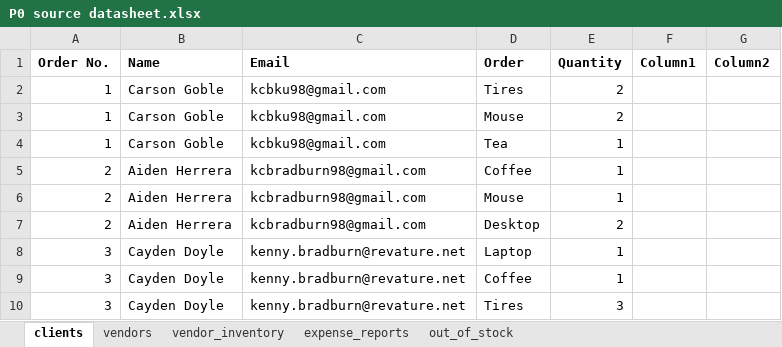
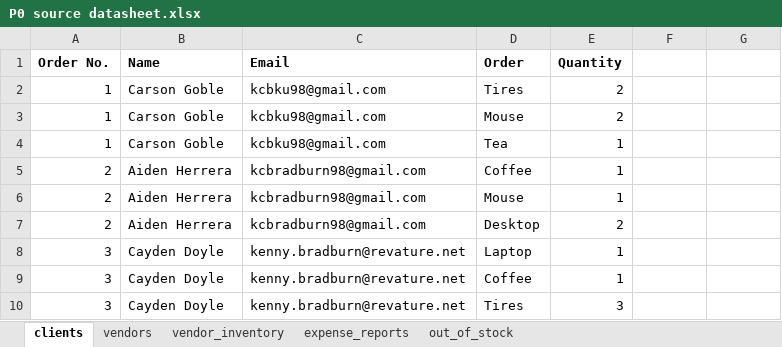
Before and after one commit to 210927-Reston-UiPath/Yu_T_Bradburn_K-P0, an Excel workbook: P0 source datasheet.xlsx, sheet clients, drawn as a sheet; values as stored, in another font and other column widths than the file's, no borders; the diff names each change by its address in the sheet, - before the commit and + after, or states it on an @@ line.

```diff
--- a/P0 source datasheet.xlsx (sheet clients)
+++ b/P0 source datasheet.xlsx (sheet clients)
-F1: Column1
+F1: (empty)
-G1: Column2
+G1: (empty)
```
Also changed, not shown: 4 other files.
